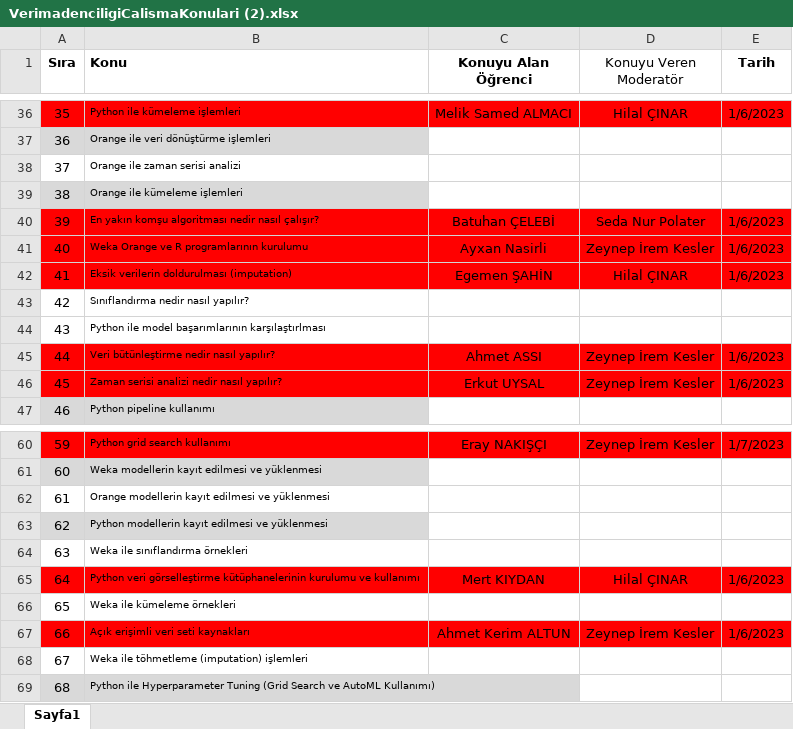
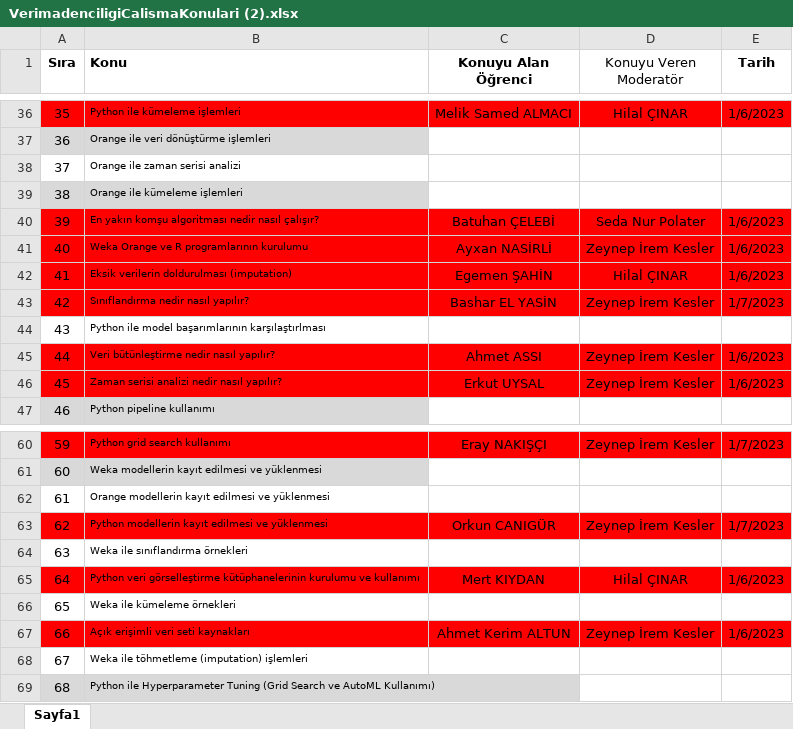
Before and after one commit to bmdersleri/VeriMadenciligi, an Excel workbook: VerimadenciligiCalismaKonulari (2).xlsx, sheet Sayfa1, drawn as a sheet; only a part is shown, gaps mark what is left out; values as stored, in another font and other column widths than the file's, no borders; the diff names each change by its address in the sheet, - before the commit and + after, or states it on an @@ line.

Commit message:
Update VerimadenciligiCalismaKonulari (2).xlsx

```diff
--- a/VerimadenciligiCalismaKonulari (2).xlsx (sheet Sayfa1)
+++ b/VerimadenciligiCalismaKonulari (2).xlsx (sheet Sayfa1)
-C41 (Konuyu Alan Öğrenci): Ayxan Nasirli
+C41 (Konuyu Alan Öğrenci): Ayxan NASİRLİ
-A43:E43 fill: none
+A43:E43 fill: #FF0000
-C43 (Konuyu Alan Öğrenci): (empty)
+C43 (Konuyu Alan Öğrenci): Bashar EL YASİN
-D43 (Konuyu Veren Moderatör): (empty)
+D43 (Konuyu Veren Moderatör): Zeynep İrem Kesler
-E43 (Tarih): (empty)
+E43 (Tarih): 1/7/2023
-A63:B63 fill: #D9D9D9
+A63:B63 fill: #FF0000
-C63 (Konuyu Alan Öğrenci): (empty)
+C63 (Konuyu Alan Öğrenci): Orkun CANIGÜR
-C63:E63 fill: none
+C63:E63 fill: #FF0000
-D63 (Konuyu Veren Moderatör): (empty)
+D63 (Konuyu Veren Moderatör): Zeynep İrem Kesler
-E63 (Tarih): (empty)
+E63 (Tarih): 1/7/2023
```
